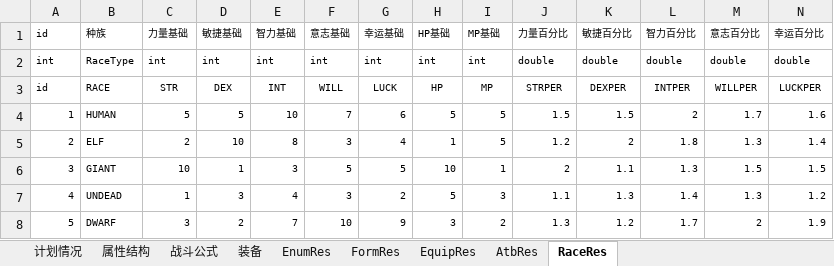
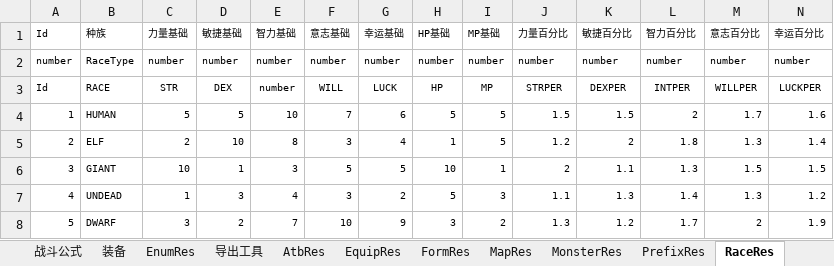
Before and after one commit to Deniulor/dragon, an Excel workbook: doc/20170519挂机.xlsm, sheet RaceRes, drawn as a sheet; only a part is shown; values as stored, in another font and other column widths than the file's, no borders; the diff covers the shown part only; the diff names each change by its address in the sheet, - before the commit and + after, or states it on an @@ line.

```diff
--- a/doc/20170519挂机.xlsm (sheet RaceRes)
+++ b/doc/20170519挂机.xlsm (sheet RaceRes)
+sheet tab: 导出工具
+sheet tab: MapRes
+sheet tab: MonsterRes
+sheet tab: PrefixRes
@@ sheet tab order changed: 战斗公式 | 装备 | EnumRes | 导出工具 | AtbRes | EquipRes | FormRes | MapRes | MonsterRes | PrefixRes | RaceRes @@
-A1: id
+A1: Id
-A2: int
+A2: number
-C2: int
+C2: number
-D2: int
+D2: number
-E2: int
+E2: number
-F2: int
+F2: number
-G2: int
+G2: number
-H2: int
+H2: number
-I2: int
+I2: number
-J2: double
+J2: number
-K2: double
+K2: number
-L2: double
+L2: number
-M2: double
+M2: number
-N2: double
+N2: number
-A3: id
+A3: Id
-E3: INT
+E3: number
```
Also changed, not shown: 2 edited cells elsewhere in this sheet, sheet EquipRes, sheet EnumRes, sheet AtbRes, sheet 属性结构, sheet FormRes, sheet 装备, other sheet tabs, formulas that keep their value, charts or pictures.
